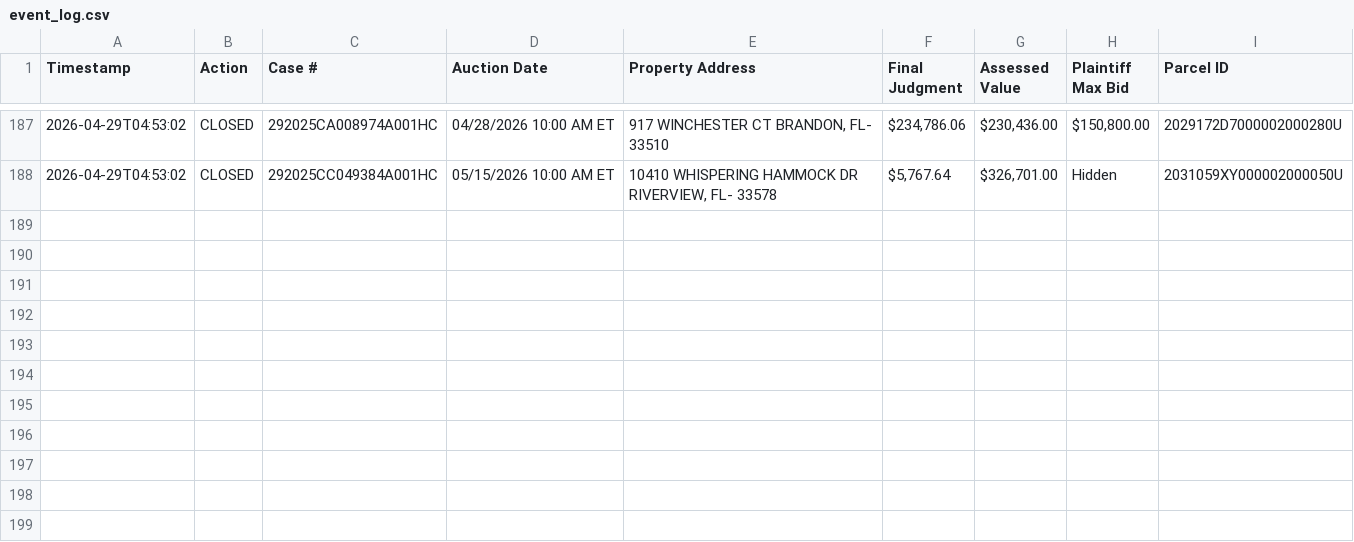
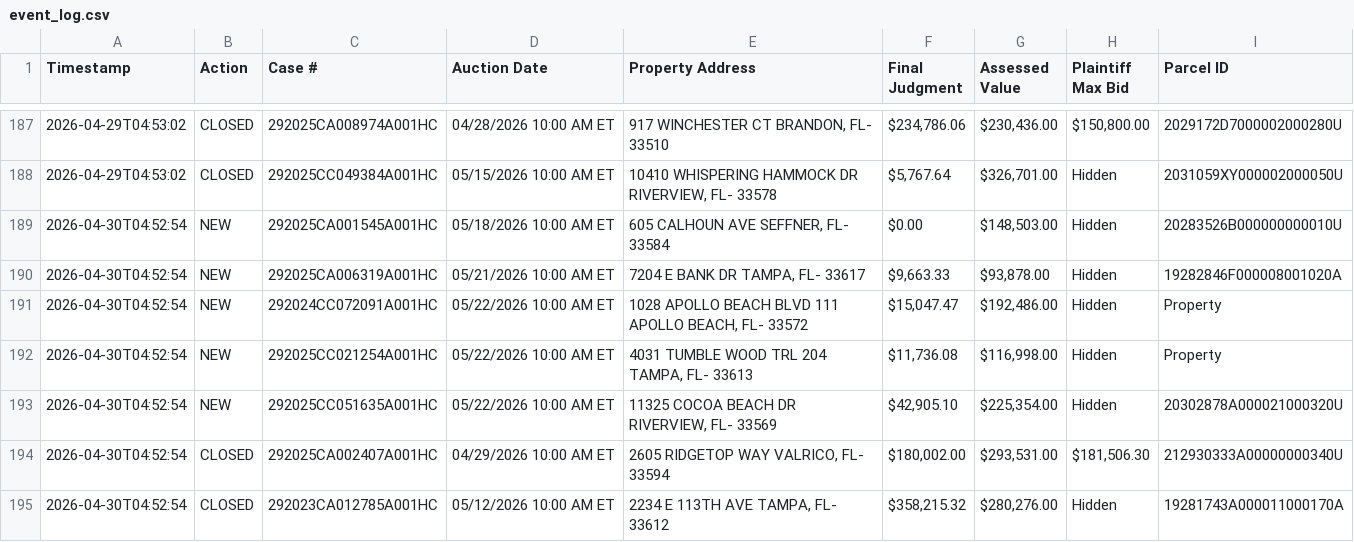
Before and after one commit to figlesias7/realforeclose-hillsborough, a CSV file: data/event_log.csv, drawn as a sheet; only a part is shown, gaps mark what is left out; the diff names each change by its address in the sheet, - before the commit and + after, or states it on an @@ line.

```diff
--- a/data/event_log.csv
+++ b/data/event_log.csv
+row 189: 2026-04-30T04:52:54 | NEW | 292025CA001545A001HC | 05/18/2026 10:00 AM ET | 605 CALHOUN AVE SEFFNER, FL- 33584 | $0.00 | $148,503.00 | Hidden | 20283526B000000000010U
+row 190: 2026-04-30T04:52:54 | NEW | 292025CA006319A001HC | 05/21/2026 10:00 AM ET | 7204 E BANK DR TAMPA, FL- 33617 | $9,663.33 | $93,878.00 | Hidden | 19282846F000008001020A
+row 191: 2026-04-30T04:52:54 | NEW | 292024CC072091A001HC | 05/22/2026 10:00 AM ET | 1028 APOLLO BEACH BLVD 111 APOLLO BEACH, FL- 33572 | $15,047.47 | $192,486.00 | Hidden | Property
+row 192: 2026-04-30T04:52:54 | NEW | 292025CC021254A001HC | 05/22/2026 10:00 AM ET | 4031 TUMBLE WOOD TRL 204 TAMPA, FL- 33613 | $11,736.08 | $116,998.00 | Hidden | Property
+row 193: 2026-04-30T04:52:54 | NEW | 292025CC051635A001HC | 05/22/2026 10:00 AM ET | 11325 COCOA BEACH DR RIVERVIEW, FL- 33569 | $42,905.10 | $225,354.00 | Hidden | 20302878A000021000320U
+row 194: 2026-04-30T04:52:54 | CLOSED | 292025CA002407A001HC | 04/29/2026 10:00 AM ET | 2605 RIDGETOP WAY VALRICO, FL- 33594 | $180,002.00 | $293,531.00 | $181,506.30 | 212930333A00000000340U
+row 195: 2026-04-30T04:52:54 | CLOSED | 292023CA012785A001HC | 05/12/2026 10:00 AM ET | 2234 E 113TH AVE TAMPA, FL- 33612 | $358,215.32 | $280,276.00 | Hidden | 19281743A000011000170A
```
Also changed, not shown: data/all_seen.csv, 3 other files.
